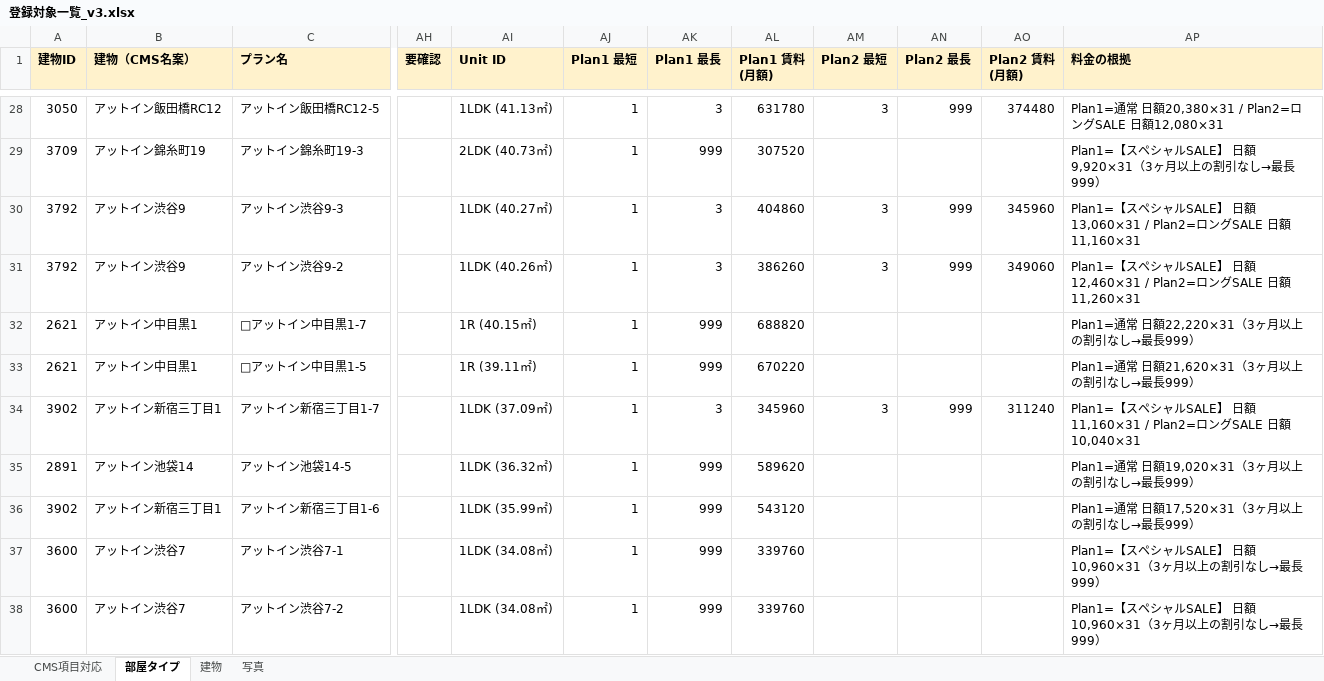
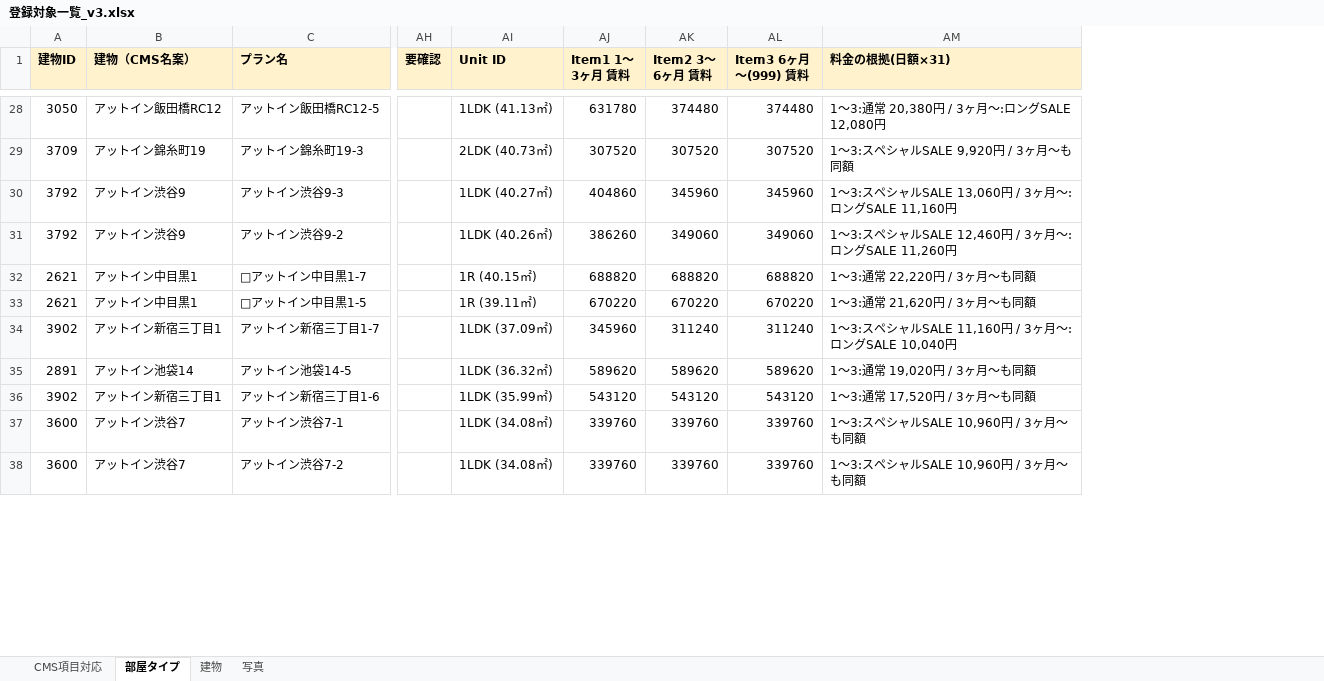
Before and after one commit to uzawanobuo-rgb/-, an Excel workbook: 登録対象一覧_v3.xlsx, sheet 部屋タイプ, drawn as a sheet; only a part is shown, gaps mark what is left out; values as stored, in another font and other column widths than the file's, no borders; removed rows and columns are numbered as before the commit, all else as after; the diff covers the shown part only; the diff names each change by its address in the sheet, - before the commit and + after, or states it on an @@ line.

```diff
--- a/登録対象一覧_v3.xlsx (sheet 部屋タイプ)
+++ b/登録対象一覧_v3.xlsx (sheet 部屋タイプ)
-column AJ (Plan1 最短), rows 28-38: all 1
-column AK (Plan1 最長), rows 28-38: 3 | 999 | 3 | 3 | 999 | 999 | 3 | 999 | 999 | 999 | 999
-column AM (Plan2 最短), rows 28-34: 3 |  | 3 | 3 |  |  | 3
-column AN (Plan2 最長), rows 28-34: 999 |  | 999 | 999 |  |  | 999
-column AP (料金の根拠), rows 28-38: Plan1=通常 日額20,380×31 / Plan2=ロングSALE 日額12,080×31 | Plan1=【スペシャルSALE】 日額9,920×31（3ヶ月以上の割引なし→最長999） | Plan1=【スペシャルSALE】 日額13,060×31 / Plan2=ロングSALE 日額11,160×31 | Plan1=【スペシャルSALE】 日額12,460×31 / Plan2=ロングSALE 日額11,260×31 | Plan1=通常 日額22,220×31（3ヶ月以上の割引なし→最長999） | Plan1=通常 日額21,620×31（3ヶ月以上の割引なし→最長999） | Plan1=【スペシャルSALE】 日額11,160×31 / Plan2=ロングSALE 日額10,040×31 | Plan1=通常 日額19,020×31（3ヶ月以上の割引なし→最長999） | Plan1=通常 日額17,520×31（3ヶ月以上の割引なし→最長999） | Plan1=【スペシャルSALE】 日額10,960×31（3ヶ月以上の割引なし→最長999） | Plan1=【スペシャルSALE】 日額10,960×31（3ヶ月以上の割引なし→最長999）
+column AL (Item3 6ヶ月〜(999) 賃料), rows 28-38: 374480 | 307520 | 345960 | 349060 | 688820 | 670220 | 311240 | 589620 | 543120 | 339760 | 339760
+column AM (料金の根拠(日額×31)), rows 28-38: 1〜3:通常 20,380円 / 3ヶ月〜:ロングSALE 12,080円 | 1〜3:スペシャルSALE 9,920円 / 3ヶ月〜も同額 | 1〜3:スペシャルSALE 13,060円 / 3ヶ月〜:ロングSALE 11,160円 | 1〜3:スペシャルSALE 12,460円 / 3ヶ月〜:ロングSALE 11,260円 | 1〜3:通常 22,220円 / 3ヶ月〜も同額 | 1〜3:通常 21,620円 / 3ヶ月〜も同額 | 1〜3:スペシャルSALE 11,160円 / 3ヶ月〜:ロングSALE 10,040円 | 1〜3:通常 19,020円 / 3ヶ月〜も同額 | 1〜3:通常 17,520円 / 3ヶ月〜も同額 | 1〜3:スペシャルSALE 10,960円 / 3ヶ月〜も同額 | 1〜3:スペシャルSALE 10,960円 / 3ヶ月〜も同額
-AJ1: Plan1 賃料(月額)
+AJ1: Item1 1〜3ヶ月 賃料
-AK1: Plan2 賃料(月額)
+AK1: Item2 3〜6ヶ月 賃料
-AK29 (Item2 3〜6ヶ月 賃料): (empty)
+AK29 (Item2 3〜6ヶ月 賃料): 307520
-AK32 (Item2 3〜6ヶ月 賃料): (empty)
+AK32 (Item2 3〜6ヶ月 賃料): 688820
-AK33 (Item2 3〜6ヶ月 賃料): (empty)
+AK33 (Item2 3〜6ヶ月 賃料): 670220
-AK35 (Item2 3〜6ヶ月 賃料): (empty)
+AK35 (Item2 3〜6ヶ月 賃料): 589620
-AK36 (Item2 3〜6ヶ月 賃料): (empty)
+AK36 (Item2 3〜6ヶ月 賃料): 543120
-AK37:AK38 (Item2 3〜6ヶ月 賃料): (empty)
+AK37:AK38 (Item2 3〜6ヶ月 賃料): 339760
```
Also changed, not shown: 21 edited cells elsewhere in this sheet, sheet CMS項目対応.
